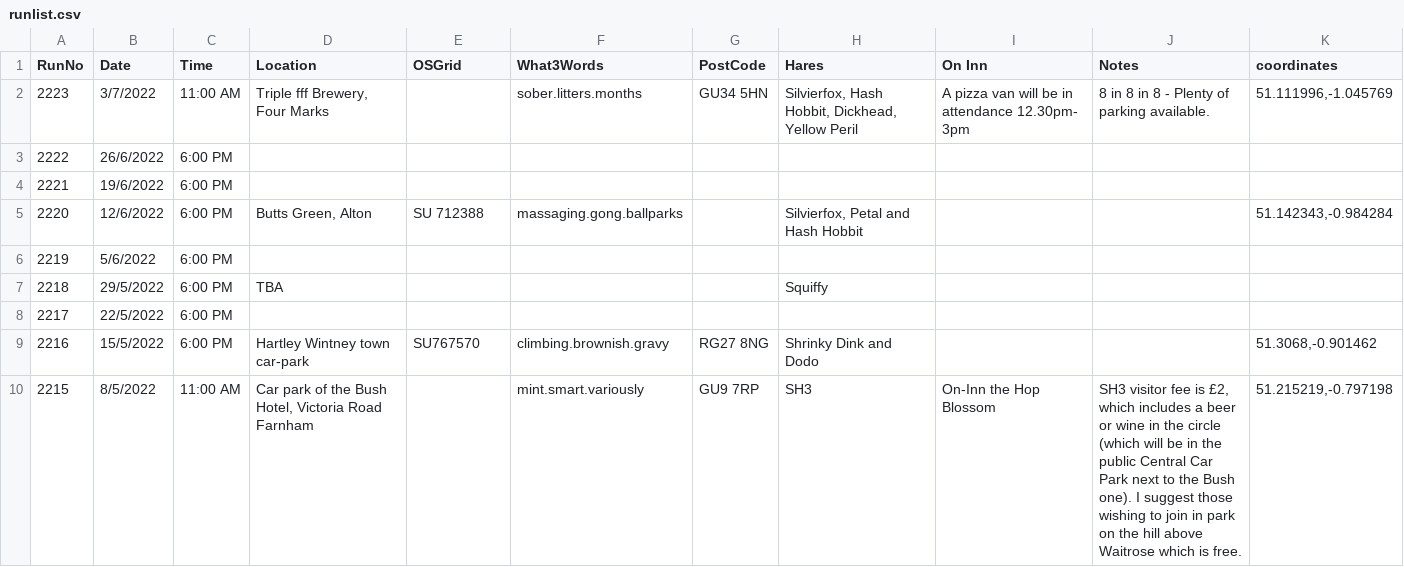
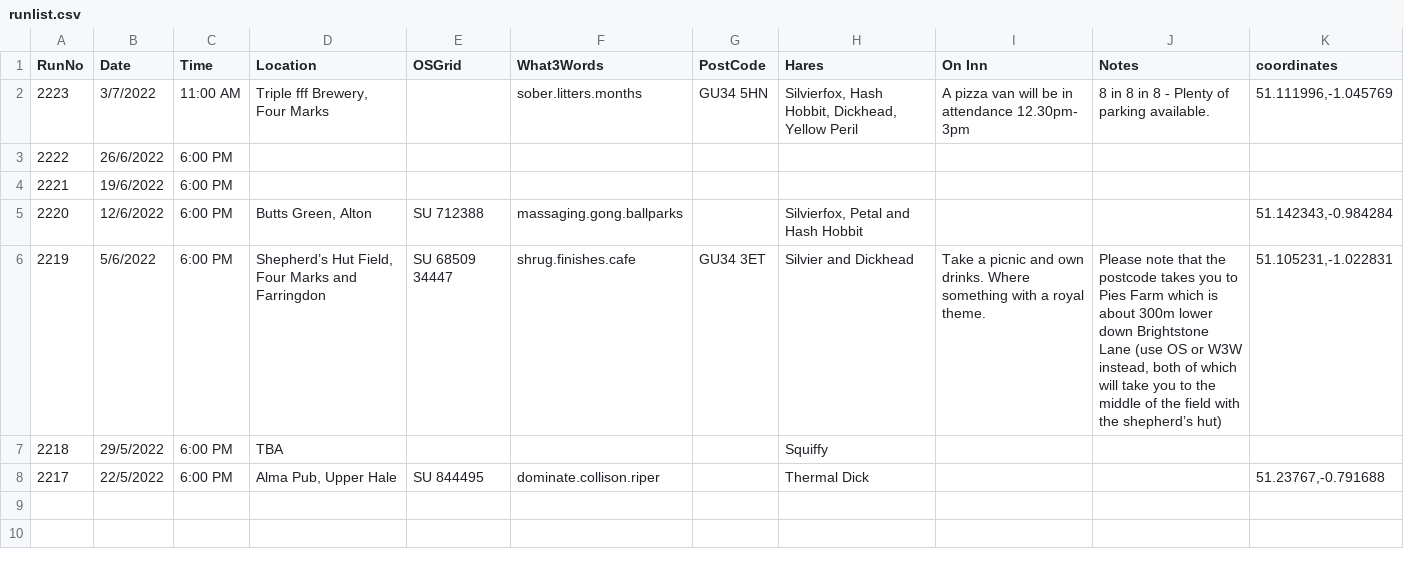
Before and after one commit to nh4hash/nh4hash.github.io, a CSV file: _data/runlist.csv, drawn as a sheet.

Commit message:
Add run 2216, update run list, add news

```diff
--- a/_data/runlist.csv
+++ b/_data/runlist.csv
@@ -5,6 +5,4 @@ RunNo,Date,Time,Location,OSGrid,What3Words,PostCode,Hares,On Inn,Notes,coordinat
 2220,12/6/2022,6:00 PM,"Butts Green, Alton ",SU 712388,massaging.gong.ballparks,,"Silvierfox, Petal and Hash Hobbit",,,"51.142343,-0.984284"
-2219,5/6/2022,6:00 PM,,,,,,,,
+2219,5/6/2022,6:00 PM,"Shepherd’s Hut Field, Four Marks and Farringdon",SU 68509 34447,shrug.finishes.cafe,GU34 3ET,Silvier and Dickhead,Take a picnic and own drinks. Where something with a royal theme.,"Please note that the postcode takes you to Pies Farm which is about 300m lower down Brightstone Lane (use OS or W3W instead, both of which will take you to the middle of the field with the shepherd’s hut)","51.105231,-1.022831"
 2218,29/5/2022,6:00 PM,TBA,,,,Squiffy,,,
-2217,22/5/2022,6:00 PM,,,,,,,,
-2216,15/5/2022,6:00 PM,Hartley Wintney town car-park,SU767570,climbing.brownish.gravy,RG27 8NG,Shrinky Dink and Dodo,,,"51.3068,-0.901462"
-2215,8/5/2022,11:00 AM,"Car park of the Bush Hotel, Victoria Road Farnham",,mint.smart.variously,GU9 7RP,SH3,On-Inn the Hop Blossom,"SH3 visitor fee is £2, which includes a beer or wine in the circle (which will be in the public Central Car Park next to the Bush one). I suggest those wishing to join in park on the hill above Waitrose which is free.","51.215219,-0.797198"
+2217,22/5/2022,6:00 PM,"Alma Pub, Upper Hale",SU 844495,dominate.collison.riper ,,Thermal Dick,,,"51.23767,-0.791688"
```
Also changed, not shown: 5 other files.
